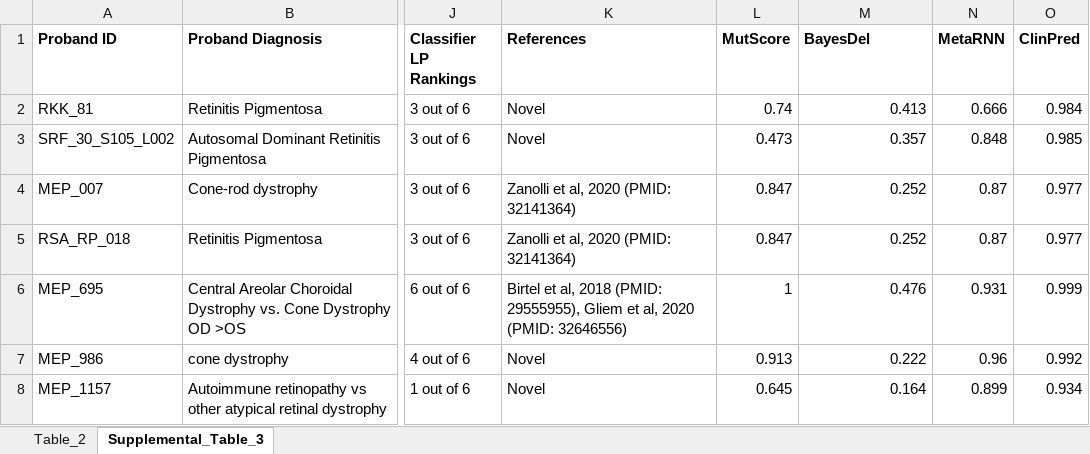
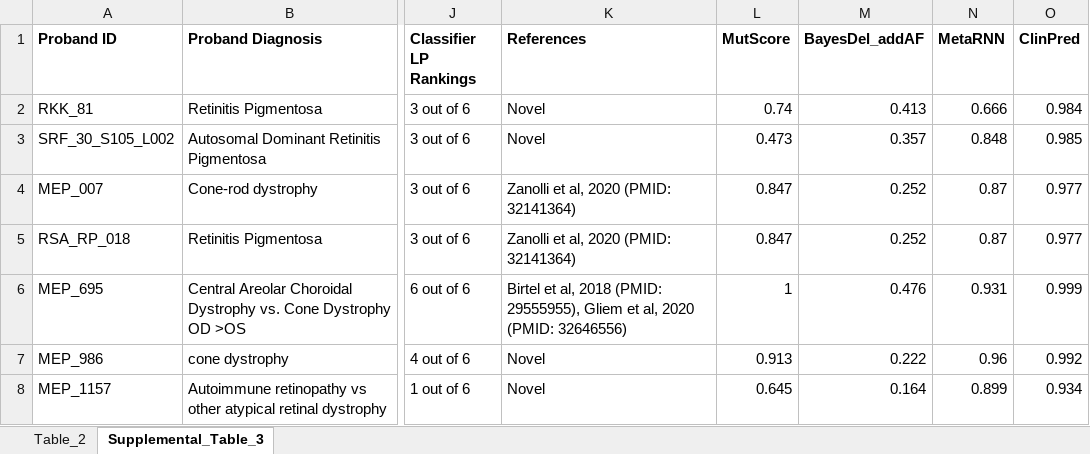
Before and after one commit to toofastdan117/AD_IRDs, an Excel workbook: patient_data/Table2_Supplemental3_Patient-Data.xlsx, sheet Supplemental_Table_3, drawn as a sheet; only a part is shown, gaps mark what is left out; values as stored, in another font and other column widths than the file's, no borders; conditional formats not drawn; the diff names each change by its address in the sheet, - before the commit and + after, or states it on an @@ line.

```diff
--- a/patient_data/Table2_Supplemental3_Patient-Data.xlsx (sheet Supplemental_Table_3)
+++ b/patient_data/Table2_Supplemental3_Patient-Data.xlsx (sheet Supplemental_Table_3)
-M1: BayesDel
+M1: BayesDel_addAF
```
Also changed, not shown: 1 other file.
